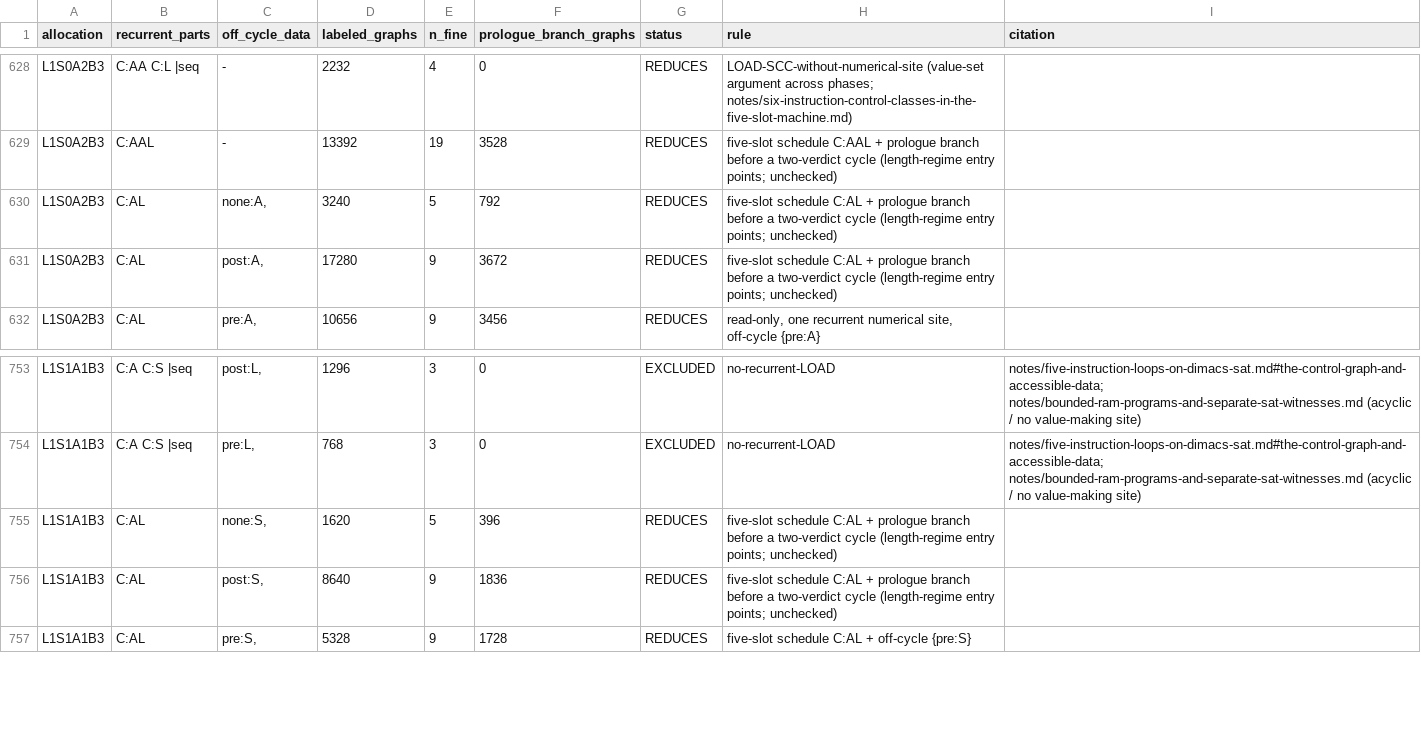
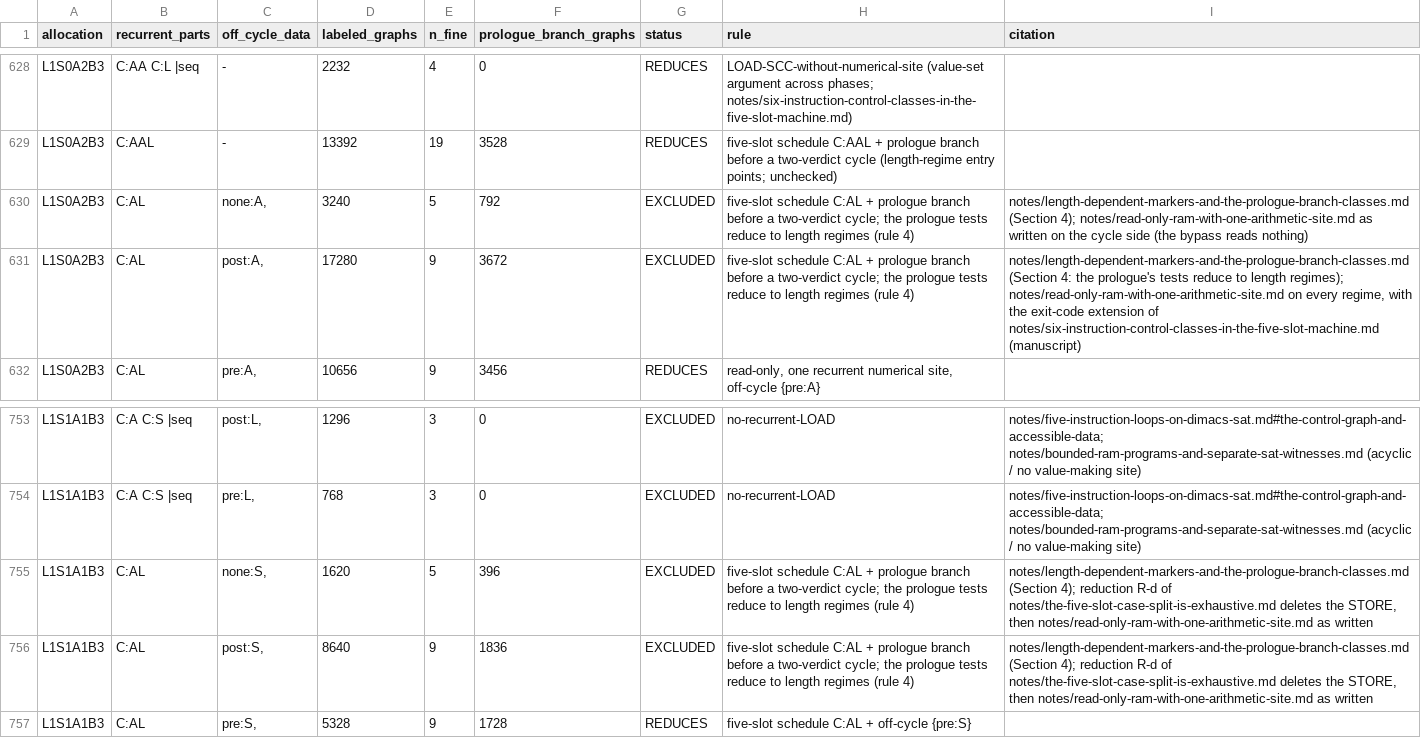
Before and after one commit to aeyakovenko/3sat, a TSV file: audits/six_slot_control_classes.tsv, drawn as a sheet; only a part is shown, gaps mark what is left out.

```diff
--- a/audits/six_slot_control_classes.tsv
+++ b/audits/six_slot_control_classes.tsv
@@ -629,4 +629,4 @@ L1S0A2B3	C:AA C:L |seq	-	2232	4	0	REDUCES	LOAD-SCC-without-numerical-site (value
 L1S0A2B3	C:AAL	-	13392	19	3528	REDUCES	five-slot schedule C:AAL + prologue branch before a two-verdict cycle (length-regime entry points; unchecked)	
-L1S0A2B3	C:AL	none:A,	3240	5	792	REDUCES	five-slot schedule C:AL + prologue branch before a two-verdict cycle (length-regime entry points; unchecked)	
-L1S0A2B3	C:AL	post:A,	17280	9	3672	REDUCES	five-slot schedule C:AL + prologue branch before a two-verdict cycle (length-regime entry points; unchecked)	
+L1S0A2B3	C:AL	none:A,	3240	5	792	EXCLUDED	five-slot schedule C:AL + prologue branch before a two-verdict cycle; the prologue tests reduce to length regimes (rule 4)	notes/length-dependent-markers-and-the-prologue-branch-classes.md (Section 4); notes/read-only-ram-with-one-arithmetic-site.md as written on the cycle side (the bypass reads nothing)
+L1S0A2B3	C:AL	post:A,	17280	9	3672	EXCLUDED	five-slot schedule C:AL + prologue branch before a two-verdict cycle; the prologue tests reduce to length regimes (rule 4)	notes/length-dependent-markers-and-the-prologue-branch-classes.md (Section 4: the prologue's tests reduce to length regimes); notes/read-only-ram-with-one-arithmetic-site.md on every regime, with the exit-code extension of notes/six-instruction-control-classes-in-the-five-slot-machine.md (manuscript)
 L1S0A2B3	C:AL	pre:A,	10656	9	3456	REDUCES	read-only, one recurrent numerical site, off-cycle {pre:A}	
@@ -754,4 +754,4 @@ L1S1A1B3	C:A C:S |seq	post:L,	1296	3	0	EXCLUDED	no-recurrent-LOAD	notes/five-ins
 L1S1A1B3	C:A C:S |seq	pre:L,	768	3	0	EXCLUDED	no-recurrent-LOAD	notes/five-instruction-loops-on-dimacs-sat.md#the-control-graph-and-accessible-data; notes/bounded-ram-programs-and-separate-sat-witnesses.md (acyclic / no value-making site)
-L1S1A1B3	C:AL	none:S,	1620	5	396	REDUCES	five-slot schedule C:AL + prologue branch before a two-verdict cycle (length-regime entry points; unchecked)	
-L1S1A1B3	C:AL	post:S,	8640	9	1836	REDUCES	five-slot schedule C:AL + prologue branch before a two-verdict cycle (length-regime entry points; unchecked)	
+L1S1A1B3	C:AL	none:S,	1620	5	396	EXCLUDED	five-slot schedule C:AL + prologue branch before a two-verdict cycle; the prologue tests reduce to length regimes (rule 4)	notes/length-dependent-markers-and-the-prologue-branch-classes.md (Section 4); reduction R-d of notes/the-five-slot-case-split-is-exhaustive.md deletes the STORE, then notes/read-only-ram-with-one-arithmetic-site.md as written
+L1S1A1B3	C:AL	post:S,	8640	9	1836	EXCLUDED	five-slot schedule C:AL + prologue branch before a two-verdict cycle; the prologue tests reduce to length regimes (rule 4)	notes/length-dependent-markers-and-the-prologue-branch-classes.md (Section 4); reduction R-d of notes/the-five-slot-case-split-is-exhaustive.md deletes the STORE, then notes/read-only-ram-with-one-arithmetic-site.md as written
 L1S1A1B3	C:AL	pre:S,	5328	9	1728	REDUCES	five-slot schedule C:AL + off-cycle {pre:S}	
```
Also changed, not shown: 14 other files.
